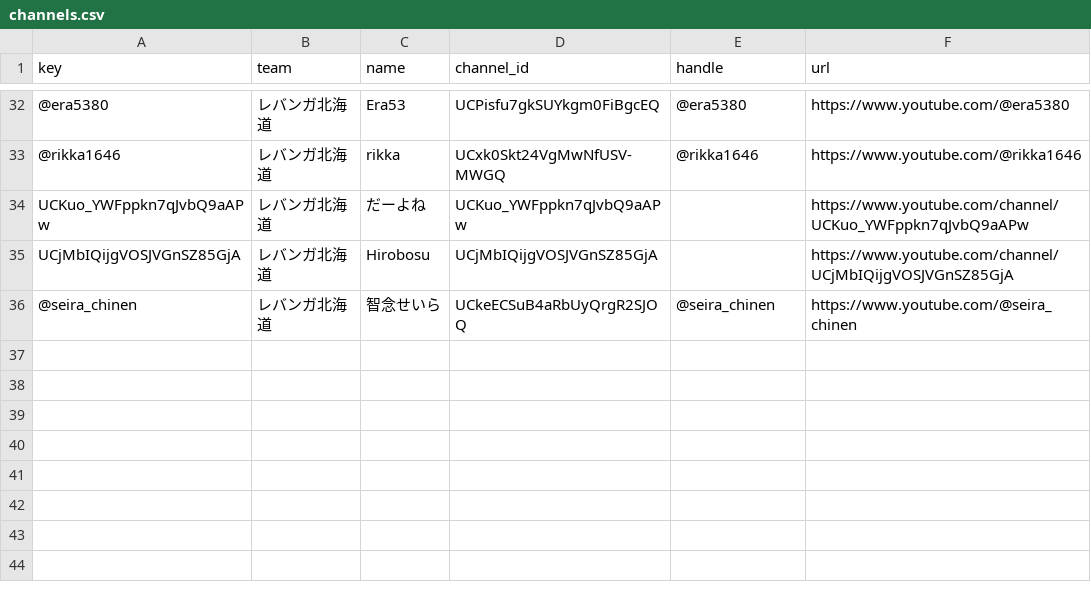
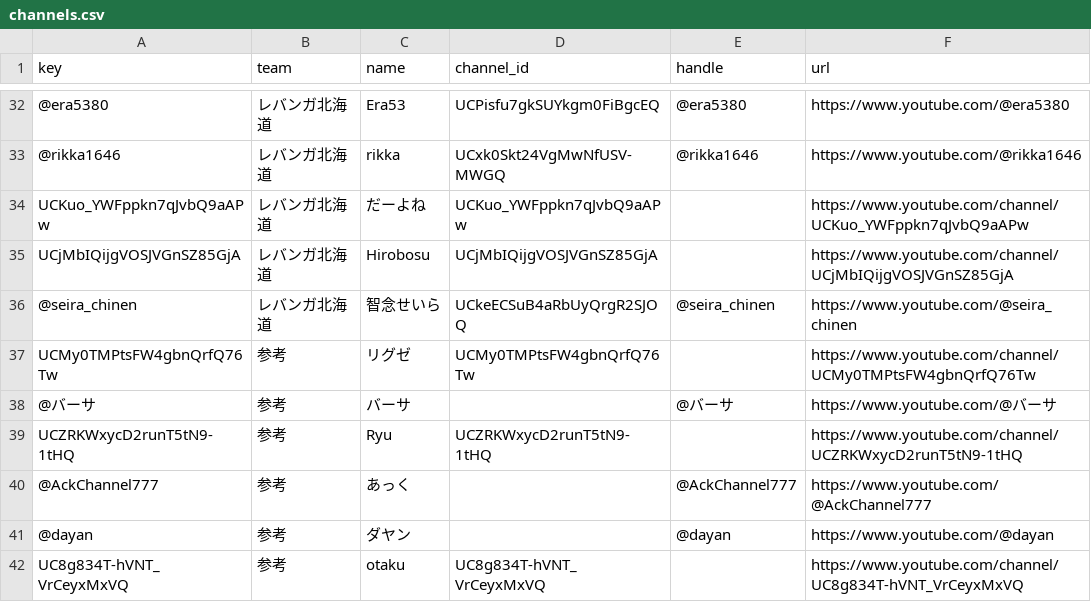
Before and after one commit to otoanthree46/sdvps-youtube-stats, a CSV file: docs/data/channels.csv, drawn as a sheet; only a part is shown, gaps mark what is left out; the diff names each change by its address in the sheet, - before the commit and + after, or states it on an @@ line.

```diff
--- a/docs/data/channels.csv
+++ b/docs/data/channels.csv
+row 37: UCMy0TMPtsFW4gbnQrfQ76Tw | 参考 | リグゼ | UCMy0TMPtsFW4gbnQrfQ76Tw |  | https://www.youtube.com/channel/UCMy0TMPtsFW4gbnQrfQ76Tw
+row 38: @バーサ | 参考 | バーサ |  | @バーサ | https://www.youtube.com/@バーサ
+row 39: UCZRKWxycD2runT5tN9-1tHQ | 参考 | Ryu | UCZRKWxycD2runT5tN9-1tHQ |  | https://www.youtube.com/channel/UCZRKWxycD2runT5tN9-1tHQ
+row 40: @AckChannel777 | 参考 | あっく |  | @AckChannel777 | https://www.youtube.com/@AckChannel777
+row 41: @dayan | 参考 | ダヤン |  | @dayan | https://www.youtube.com/@dayan
+row 42: UC8g834T-hVNT_VrCeyxMxVQ | 参考 | otaku | UC8g834T-hVNT_VrCeyxMxVQ |  | https://www.youtube.com/channel/UC8g834T-hVNT_VrCeyxMxVQ
```
Also changed, not shown: docs/data/subscribers.csv, 1 other file.
